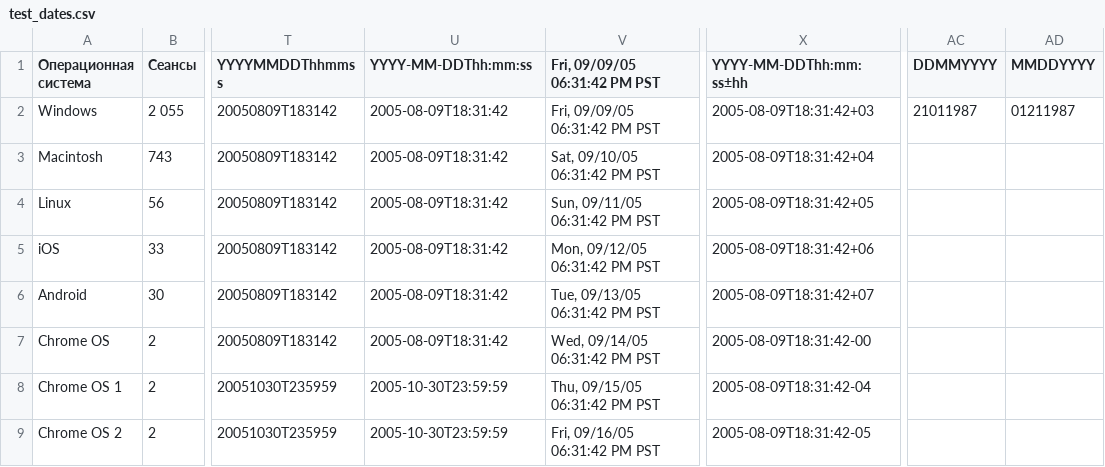
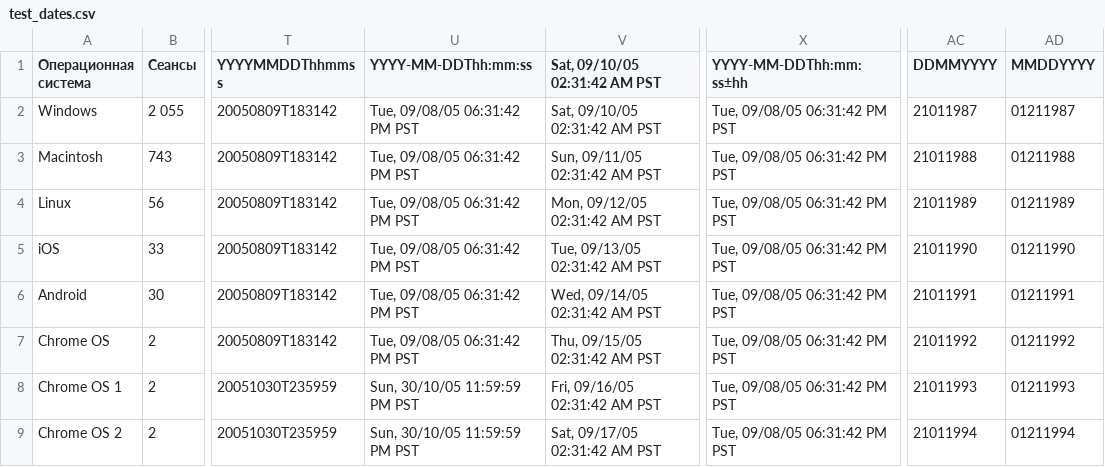
Before and after one commit to katesemikova/test-docs, a CSV file: test_dates.csv, drawn as a sheet; only a part is shown, gaps mark what is left out; the diff covers the shown part only; the diff names each change by its address in the sheet, - before the commit and + after, or states it on an @@ line.

```diff
--- a/test_dates.csv
+++ b/test_dates.csv
-V1: Fri, 09/09/05 06:31:42 PM PST
+V1: Sat, 09/10/05 02:31:42 AM PST
-U2:U7 (YYYY-MM-DDThh:mm:ss): 2005-08-09T18:31:42
+U2:U7 (YYYY-MM-DDThh:mm:ss): Tue, 09/08/05 06:31:42 PM PST
-V2 (Sat, 09/10/05 02:31:42 AM PST): Fri, 09/09/05 06:31:42 PM PST
+V2 (Sat, 09/10/05 02:31:42 AM PST): Sat, 09/10/05 02:31:42 AM PST
-X2 (YYYY-MM-DDThh:mm:ss±hh): 2005-08-09T18:31:42+03
+X2 (YYYY-MM-DDThh:mm:ss±hh): Tue, 09/08/05 06:31:42 PM PST
-V3 (Sat, 09/10/05 02:31:42 AM PST): Sat, 09/10/05 06:31:42 PM PST
+V3 (Sat, 09/10/05 02:31:42 AM PST): Sun, 09/11/05 02:31:42 AM PST
-X3 (YYYY-MM-DDThh:mm:ss±hh): 2005-08-09T18:31:42+04
+X3 (YYYY-MM-DDThh:mm:ss±hh): Tue, 09/08/05 06:31:42 PM PST
-AC3 (DDMMYYYY): (empty)
+AC3 (DDMMYYYY): 21011988
-AD3 (MMDDYYYY): (empty)
+AD3 (MMDDYYYY): 01211988
-V4 (Sat, 09/10/05 02:31:42 AM PST): Sun, 09/11/05 06:31:42 PM PST
+V4 (Sat, 09/10/05 02:31:42 AM PST): Mon, 09/12/05 02:31:42 AM PST
-X4 (YYYY-MM-DDThh:mm:ss±hh): 2005-08-09T18:31:42+05
+X4 (YYYY-MM-DDThh:mm:ss±hh): Tue, 09/08/05 06:31:42 PM PST
-AC4 (DDMMYYYY): (empty)
+AC4 (DDMMYYYY): 21011989
-AD4 (MMDDYYYY): (empty)
+AD4 (MMDDYYYY): 01211989
-V5 (Sat, 09/10/05 02:31:42 AM PST): Mon, 09/12/05 06:31:42 PM PST
+V5 (Sat, 09/10/05 02:31:42 AM PST): Tue, 09/13/05 02:31:42 AM PST
-X5 (YYYY-MM-DDThh:mm:ss±hh): 2005-08-09T18:31:42+06
+X5 (YYYY-MM-DDThh:mm:ss±hh): Tue, 09/08/05 06:31:42 PM PST
-AC5 (DDMMYYYY): (empty)
+AC5 (DDMMYYYY): 21011990
-AD5 (MMDDYYYY): (empty)
+AD5 (MMDDYYYY): 01211990
-V6 (Sat, 09/10/05 02:31:42 AM PST): Tue, 09/13/05 06:31:42 PM PST
+V6 (Sat, 09/10/05 02:31:42 AM PST): Wed, 09/14/05 02:31:42 AM PST
-X6 (YYYY-MM-DDThh:mm:ss±hh): 2005-08-09T18:31:42+07
+X6 (YYYY-MM-DDThh:mm:ss±hh): Tue, 09/08/05 06:31:42 PM PST
-AC6 (DDMMYYYY): (empty)
+AC6 (DDMMYYYY): 21011991
-AD6 (MMDDYYYY): (empty)
+AD6 (MMDDYYYY): 01211991
-V7 (Sat, 09/10/05 02:31:42 AM PST): Wed, 09/14/05 06:31:42 PM PST
+V7 (Sat, 09/10/05 02:31:42 AM PST): Thu, 09/15/05 02:31:42 AM PST
-X7 (YYYY-MM-DDThh:mm:ss±hh): 2005-08-09T18:31:42-00
+X7 (YYYY-MM-DDThh:mm:ss±hh): Tue, 09/08/05 06:31:42 PM PST
-AC7 (DDMMYYYY): (empty)
+AC7 (DDMMYYYY): 21011992
-AD7 (MMDDYYYY): (empty)
+AD7 (MMDDYYYY): 01211992
-U8:U9 (YYYY-MM-DDThh:mm:ss): 2005-10-30T23:59:59
+U8:U9 (YYYY-MM-DDThh:mm:ss): Sun, 30/10/05 11:59:59 PM PST
-V8 (Sat, 09/10/05 02:31:42 AM PST): Thu, 09/15/05 06:31:42 PM PST
+V8 (Sat, 09/10/05 02:31:42 AM PST): Fri, 09/16/05 02:31:42 AM PST
-X8 (YYYY-MM-DDThh:mm:ss±hh): 2005-08-09T18:31:42-04
+X8 (YYYY-MM-DDThh:mm:ss±hh): Tue, 09/08/05 06:31:42 PM PST
-AC8 (DDMMYYYY): (empty)
+AC8 (DDMMYYYY): 21011993
-AD8 (MMDDYYYY): (empty)
+AD8 (MMDDYYYY): 01211993
-V9 (Sat, 09/10/05 02:31:42 AM PST): Fri, 09/16/05 06:31:42 PM PST
+V9 (Sat, 09/10/05 02:31:42 AM PST): Sat, 09/17/05 02:31:42 AM PST
-X9 (YYYY-MM-DDThh:mm:ss±hh): 2005-08-09T18:31:42-05
+X9 (YYYY-MM-DDThh:mm:ss±hh): Tue, 09/08/05 06:31:42 PM PST
-AC9 (DDMMYYYY): (empty)
+AC9 (DDMMYYYY): 21011994
-AD9 (MMDDYYYY): (empty)
+AD9 (MMDDYYYY): 01211994
```
Also changed, not shown: 20 edited cells elsewhere in this file.
